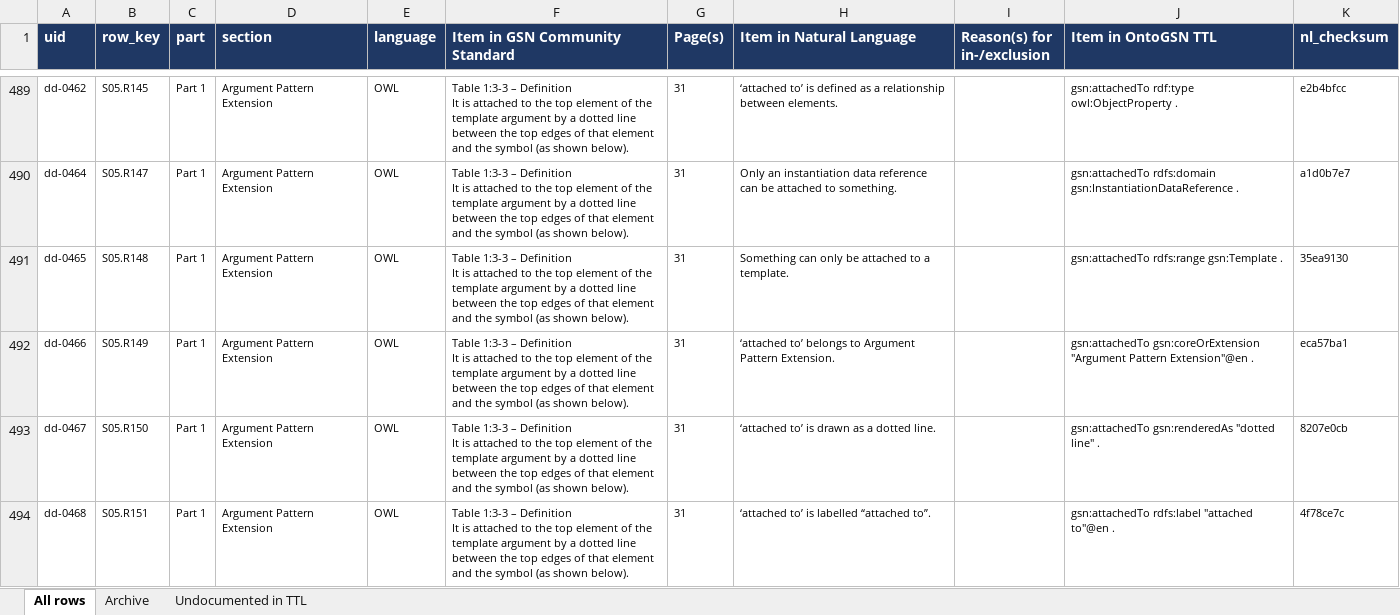
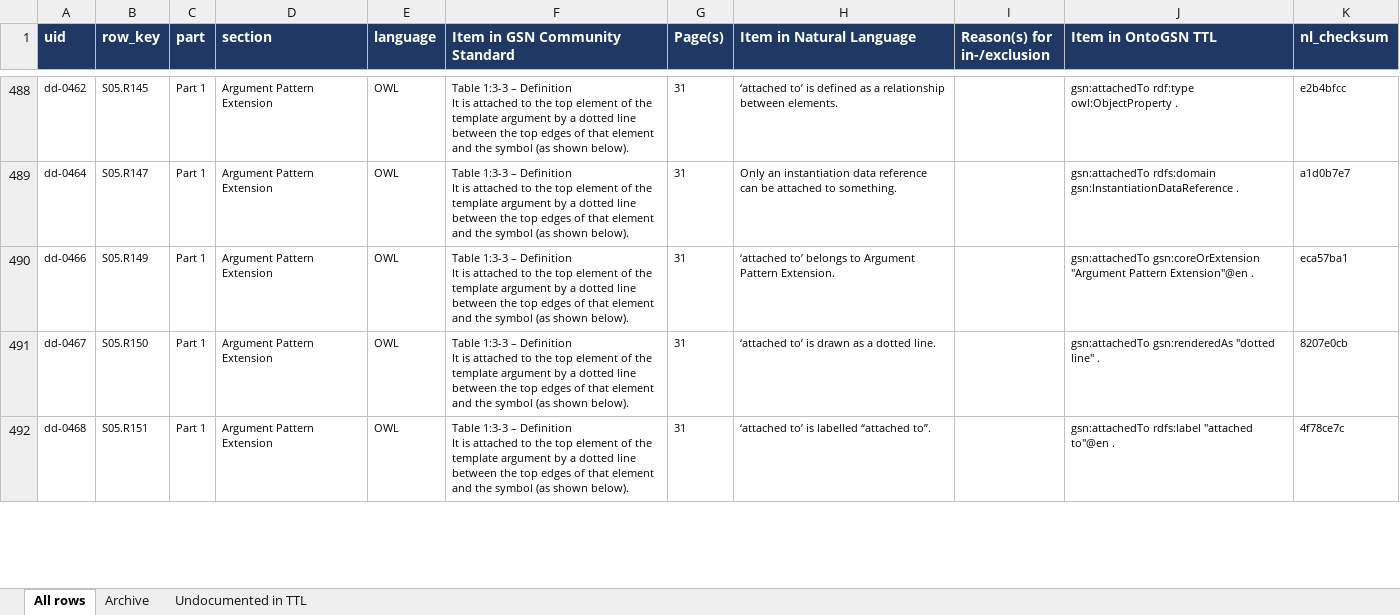
Before and after one commit to fortiss/OntoGSN, an Excel workbook: provenance/Design Documentation.xlsx, sheet All rows, drawn as a sheet; only a part is shown, gaps mark what is left out; values as stored, in another font and other column widths than the file's, no borders; removed rows and columns are numbered as before the commit, all else as after; ↵ is a line break in a cell; the diff covers the shown part only; the diff names each change by its address in the sheet, - before the commit and + after, or states it on an @@ line.

```diff
--- a/provenance/Design Documentation.xlsx (sheet All rows)
+++ b/provenance/Design Documentation.xlsx (sheet All rows)
-row 491: dd-0465 | S05.R148 | Part 1 | Argument Pattern Extension | OWL | Table 1:3-3 – Definition ↵ It is attached to the top element of the template argument by a dotted line between the top edges of that element and the symbol (as shown below). | 31 | Something can only be attached to a template. |  | gsn:attachedTo rdfs:range gsn:Template . | 35ea9130
```
Also changed, not shown: 25 added rows, 14 removed rows and 94 edited cells elsewhere in this sheet, sheet Archive, 5 other files.
